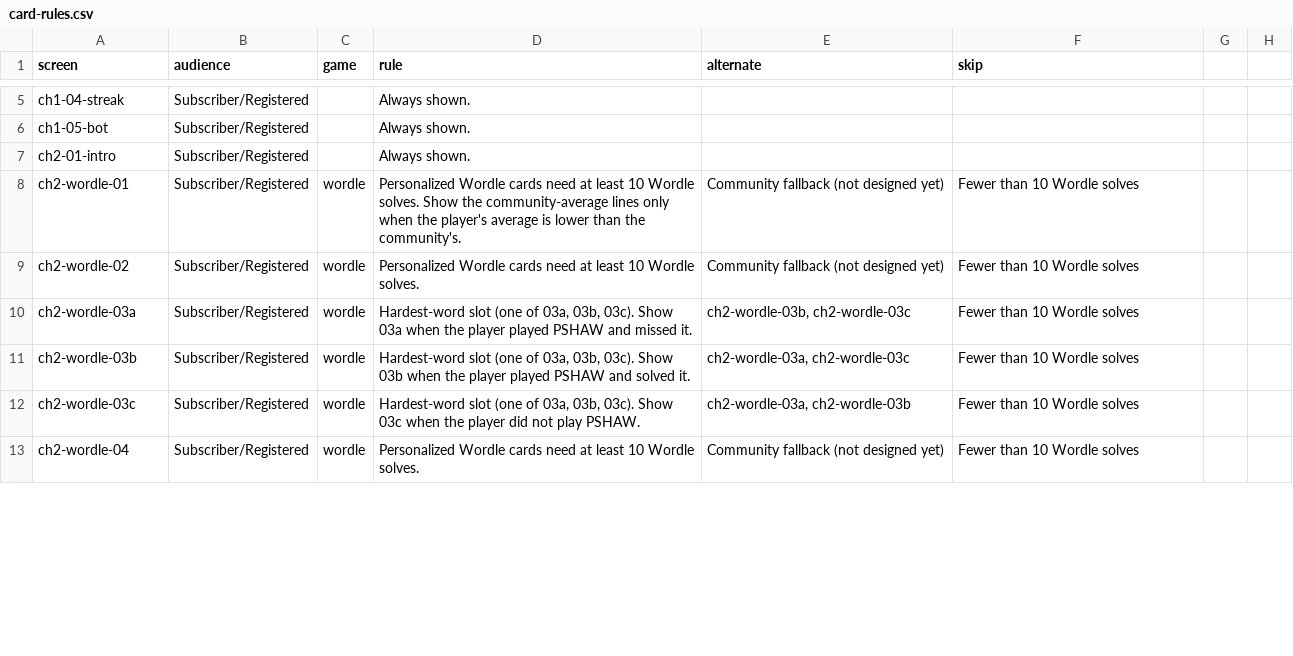
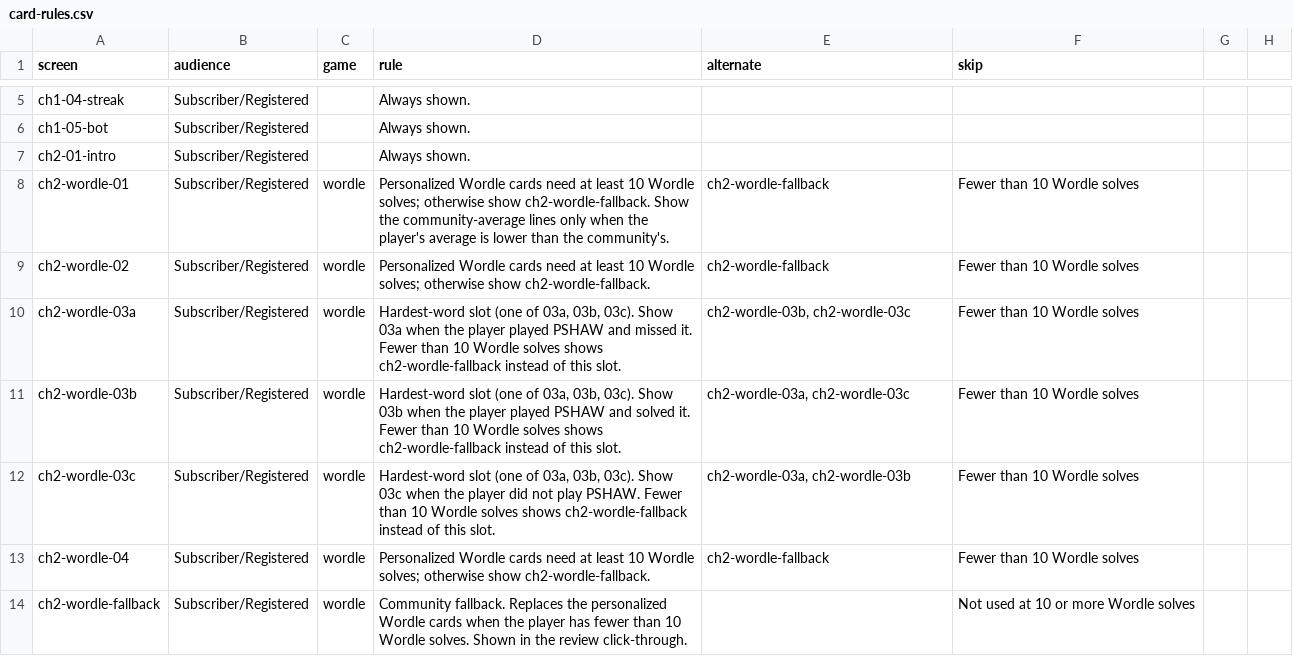
Before and after one commit to demetreargesNYT/repo-depot, a CSV file: YIG2026/responsive-stage/card-rules.csv, drawn as a sheet; only a part is shown, gaps mark what is left out; the diff covers the shown part only.

```diff
--- a/YIG2026/responsive-stage/card-rules.csv
+++ b/YIG2026/responsive-stage/card-rules.csv
@@ -7,7 +7,8 @@ ch1-05-bot,Subscriber/Registered,,Always shown.,,
 ch2-01-intro,Subscriber/Registered,,Always shown.,,
-ch2-wordle-01,Subscriber/Registered,wordle,"Personalized Wordle cards need at least 10 Wordle solves. Show the community-average lines only when the player's average is lower than the community's.",Community fallback (not designed yet),Fewer than 10 Wordle solves
-ch2-wordle-02,Subscriber/Registered,wordle,Personalized Wordle cards need at least 10 Wordle solves.,Community fallback (not designed yet),Fewer than 10 Wordle solves
-ch2-wordle-03a,Subscriber/Registered,wordle,"Hardest-word slot (one of 03a, 03b, 03c). Show 03a when the player played PSHAW and missed it.","ch2-wordle-03b, ch2-wordle-03c",Fewer than 10 Wordle solves
-ch2-wordle-03b,Subscriber/Registered,wordle,"Hardest-word slot (one of 03a, 03b, 03c). Show 03b when the player played PSHAW and solved it.","ch2-wordle-03a, ch2-wordle-03c",Fewer than 10 Wordle solves
-ch2-wordle-03c,Subscriber/Registered,wordle,"Hardest-word slot (one of 03a, 03b, 03c). Show 03c when the player did not play PSHAW.","ch2-wordle-03a, ch2-wordle-03b",Fewer than 10 Wordle solves
-ch2-wordle-04,Subscriber/Registered,wordle,Personalized Wordle cards need at least 10 Wordle solves.,Community fallback (not designed yet),Fewer than 10 Wordle solves
+ch2-wordle-01,Subscriber/Registered,wordle,"Personalized Wordle cards need at least 10 Wordle solves; otherwise show ch2-wordle-fallback. Show the community-average lines only when the player's average is lower than the community's.",ch2-wordle-fallback,Fewer than 10 Wordle solves
+ch2-wordle-02,Subscriber/Registered,wordle,Personalized Wordle cards need at least 10 Wordle solves; otherwise show ch2-wordle-fallback.,ch2-wordle-fallback,Fewer than 10 Wordle solves
+ch2-wordle-03a,Subscriber/Registered,wordle,"Hardest-word slot (one of 03a, 03b, 03c). Show 03a when the player played PSHAW and missed it. Fewer than 10 Wordle solves shows ch2-wordle-fallback instead of this slot.","ch2-wordle-03b, ch2-wordle-03c",Fewer than 10 Wordle solves
+ch2-wordle-03b,Subscriber/Registered,wordle,"Hardest-word slot (one of 03a, 03b, 03c). Show 03b when the player played PSHAW and solved it. Fewer than 10 Wordle solves shows ch2-wordle-fallback instead of this slot.","ch2-wordle-03a, ch2-wordle-03c",Fewer than 10 Wordle solves
+ch2-wordle-03c,Subscriber/Registered,wordle,"Hardest-word slot (one of 03a, 03b, 03c). Show 03c when the player did not play PSHAW. Fewer than 10 Wordle solves shows ch2-wordle-fallback instead of this slot.","ch2-wordle-03a, ch2-wordle-03b",Fewer than 10 Wordle solves
+ch2-wordle-04,Subscriber/Registered,wordle,Personalized Wordle cards need at least 10 Wordle solves; otherwise show ch2-wordle-fallback.,ch2-wordle-fallback,Fewer than 10 Wordle solves
+ch2-wordle-fallback,Subscriber/Registered,wordle,Community fallback. Replaces the personalized Wordle cards when the player has fewer than 10 Wordle solves. Shown in the review click-through.,,Not used at 10 or more Wordle solves
```
Also changed, not shown: 4 added rows and 40 edited cells elsewhere in this file, 3 other files.
